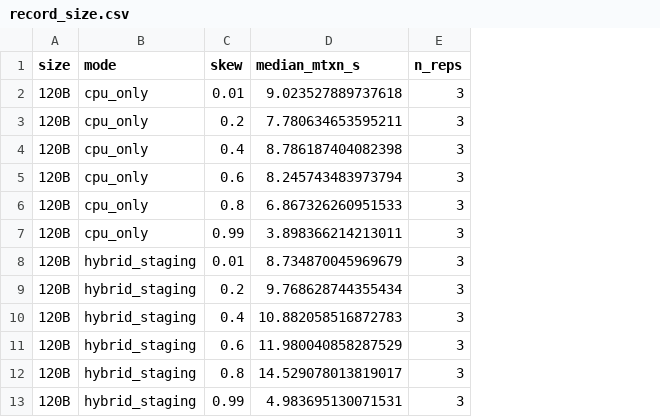
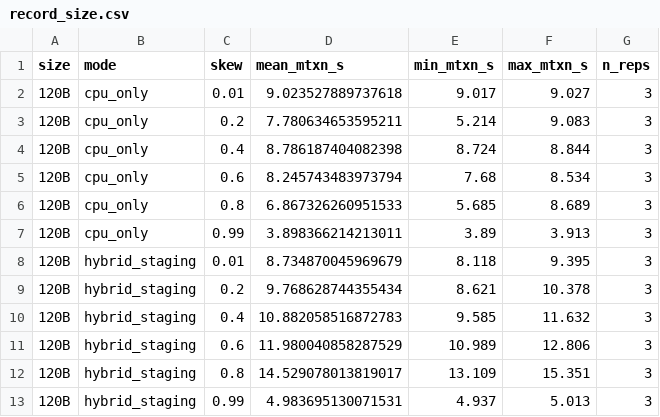
Before and after one commit to ChrisJTab/EGAD_Code, a CSV file: EGAD_plotting/figures/record_size.csv, drawn as a sheet; only a part is shown; the diff names each change by its address in the sheet, - before the commit and + after, or states it on an @@ line.

```diff
--- a/EGAD_plotting/figures/record_size.csv
+++ b/EGAD_plotting/figures/record_size.csv
+column E (min_mtxn_s), rows 2-13: 9.017 | 5.214 | 8.724 | 7.68 | 5.685 | 3.89 | 8.118 | 8.621 | 9.585 | 10.989 | 13.109 | 4.937
+column F (max_mtxn_s), rows 2-13: 9.027 | 9.083 | 8.844 | 8.534 | 8.689 | 3.913 | 9.395 | 10.378 | 11.632 | 12.806 | 15.351 | 5.013
-D1: median_mtxn_s
+D1: mean_mtxn_s
```
Also changed, not shown: EGAD_plotting/figures/cache_sensitivity.csv, EGAD_plotting/figures/config_sensitivity.csv, 34 other files.
